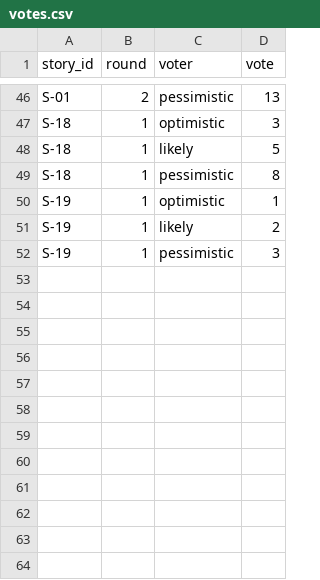
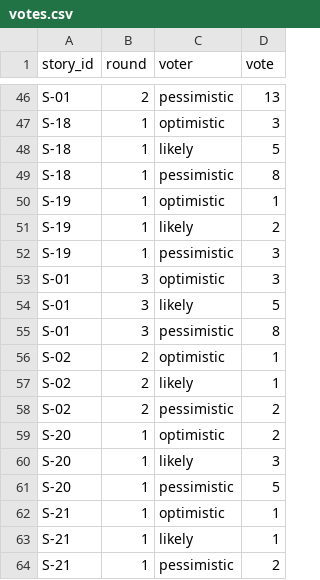
Before and after one commit to oleninbr/pm-2026-kn42-olenin, a CSV file: lr08_poker/votes.csv, drawn as a sheet; only a part is shown, gaps mark what is left out.

```diff
--- a/lr08_poker/votes.csv
+++ b/lr08_poker/votes.csv
@@ -52 +52,13 @@ S-19,1,likely,2
 S-19,1,pessimistic,3
+S-01,3,optimistic,3
+S-01,3,likely,5
+S-01,3,pessimistic,8
+S-02,2,optimistic,1
+S-02,2,likely,1
+S-02,2,pessimistic,2
+S-20,1,optimistic,2
+S-20,1,likely,3
+S-20,1,pessimistic,5
+S-21,1,optimistic,1
+S-21,1,likely,1
+S-21,1,pessimistic,2
```
Also changed, not shown: lr06_backlog/backlog.csv, lr08_poker/estimates.csv, 4 other files.
